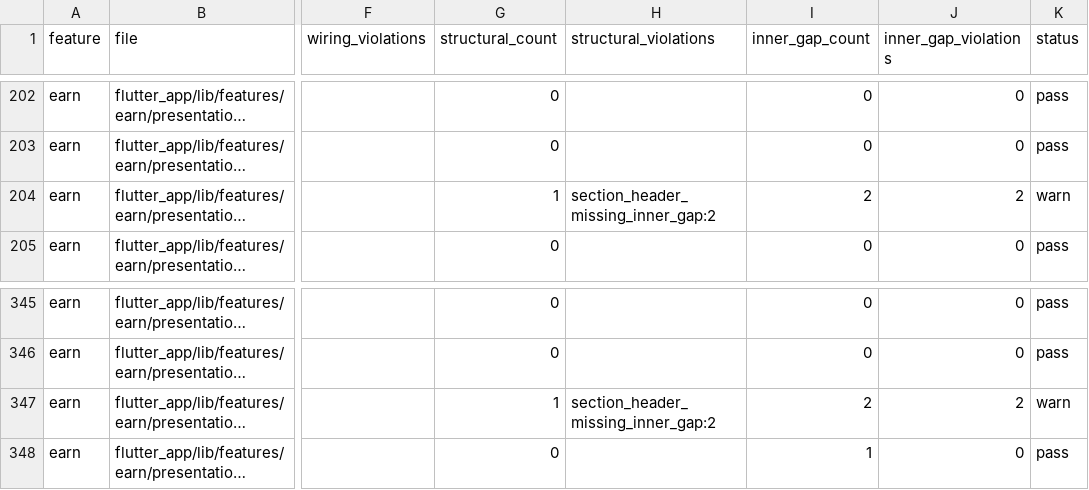
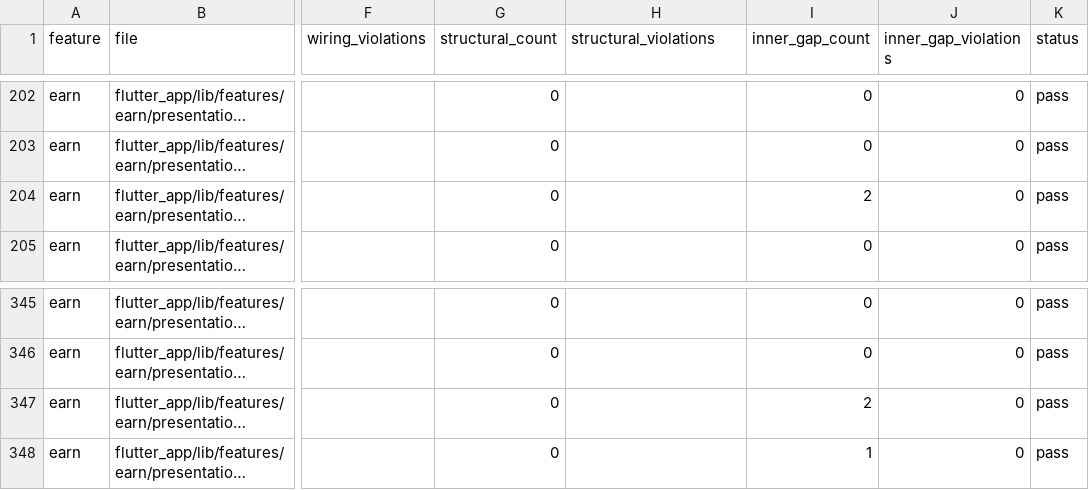
Before and after one commit to LonelyTraderBay/Tao-app-trad-figma-sang-fultter-bang-ui-ux-pro-max-truc-tiep-tu-code, a CSV file: docs/02_FLUTTER_MIGRATION/audits/VitTrade-Page-Rhythm-Audit.csv, drawn as a sheet; only a part is shown, gaps mark what is left out; long unchanged cells end in …; the diff names each change by its address in the sheet, - before the commit and + after, or states it on an @@ line.

```diff
--- a/docs/02_FLUTTER_MIGRATION/audits/VitTrade-Page-Rhythm-Audit.csv
+++ b/docs/02_FLUTTER_MIGRATION/audits/VitTrade-Page-Rhythm-Audit.csv
-G204 (structural_count): 1
+G204 (structural_count): 0
-H204 (structural_violations): section_header_missing_inner_gap:2
+H204 (structural_violations): (empty)
-J204 (inner_gap_violations): 2
+J204 (inner_gap_violations): 0
-K204 (status): warn
+K204 (status): pass
-G347 (structural_count): 1
+G347 (structural_count): 0
-H347 (structural_violations): section_header_missing_inner_gap:2
+H347 (structural_violations): (empty)
-J347 (inner_gap_violations): 2
+J347 (inner_gap_violations): 0
-K347 (status): warn
+K347 (status): pass
```
Also changed, not shown: 2 other files.
